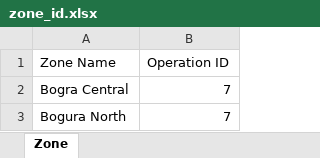
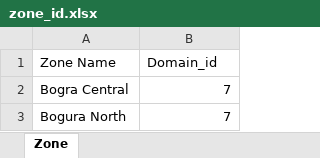
Before and after one commit to nafiur/laraveladmin, an Excel workbook: 0 info/0/zone_id.xlsx, sheet Zone, drawn as a sheet; only a part is shown; values as stored, in another font and other column widths than the file's, no borders; the diff names each change by its address in the sheet, - before the commit and + after, or states it on an @@ line.

```diff
--- a/0 info/0/zone_id.xlsx (sheet Zone)
+++ b/0 info/0/zone_id.xlsx (sheet Zone)
-B1: Operation ID
+B1: Domain_id
```
Also changed, not shown: 18 other files.
